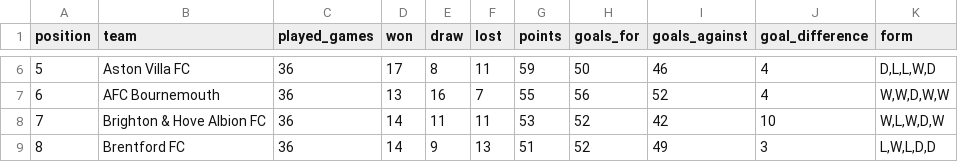
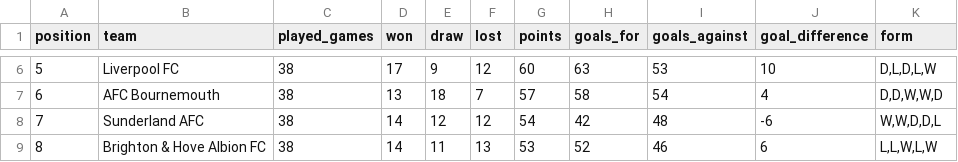
Before and after one commit to AlejandroChavezA/MML-Premier, a CSV file: data/standings_2025.csv, drawn as a sheet; only a part is shown, gaps mark what is left out; the diff covers the shown part only.

```diff
--- a/data/standings_2025.csv
+++ b/data/standings_2025.csv
@@ -6,4 +6,4 @@ position,team,played_games,won,draw,lost,points,goals_for,goals_against,goal_dif
-5,Aston Villa FC,36,17,8,11,59,50,46,4,"D,L,L,W,D"
-6,AFC Bournemouth,36,13,16,7,55,56,52,4,"W,W,D,W,W"
-7,Brighton & Hove Albion FC,36,14,11,11,53,52,42,10,"W,L,W,D,W"
-8,Brentford FC,36,14,9,13,51,52,49,3,"L,W,L,D,D"
+5,Liverpool FC,38,17,9,12,60,63,53,10,"D,L,D,L,W"
+6,AFC Bournemouth,38,13,18,7,57,58,54,4,"D,D,W,W,D"
+7,Sunderland AFC,38,14,12,12,54,42,48,-6,"W,W,D,D,L"
+8,Brighton & Hove Albion FC,38,14,11,13,53,52,46,6,"L,L,W,L,W"
```
Also changed, not shown: 127 edited cells elsewhere in this file, data/cleaned/matches_2025_cleaned.csv, data/cleaned/standings_2025_cleaned.csv, 14 other files.
